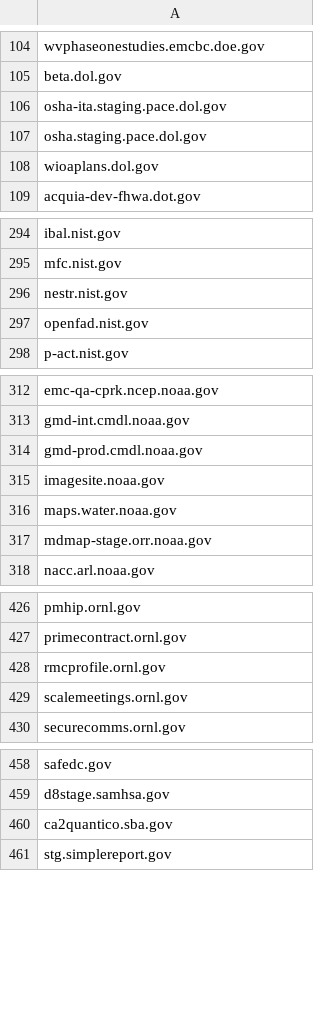
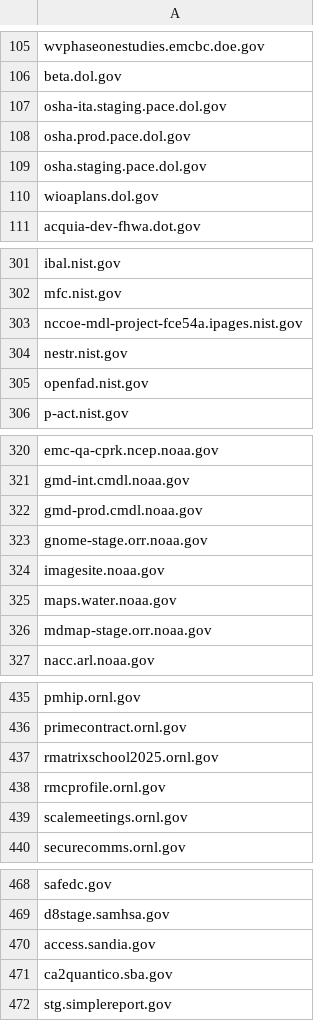
Before and after one commit to arpitjain099/site-scanning-analysis, a CSV file: reports/missing-target-url-in-snapshot.csv, drawn as a sheet; only a part is shown, gaps mark what is left out; the diff covers the shown part only.

```diff
--- a/reports/missing-target-url-in-snapshot.csv
+++ b/reports/missing-target-url-in-snapshot.csv
@@ -106,2 +107,3 @@ beta.dol.gov
 osha-ita.staging.pace.dol.gov
+osha.prod.pace.dol.gov
 osha.staging.pace.dol.gov
@@ -295,2 +302,3 @@ ibal.nist.gov
 mfc.nist.gov
+nccoe-mdl-project-fce54a.ipages.nist.gov
 nestr.nist.gov
@@ -314,2 +322,3 @@ gmd-int.cmdl.noaa.gov
 gmd-prod.cmdl.noaa.gov
+gnome-stage.orr.noaa.gov
 imagesite.noaa.gov
@@ -427,2 +436,3 @@ pmhip.ornl.gov
 primecontract.ornl.gov
+rmatrixschool2025.ornl.gov
 rmcprofile.ornl.gov
@@ -459,2 +469,3 @@ safedc.gov
 d8stage.samhsa.gov
+access.sandia.gov
 ca2quantico.sba.gov
```
Also changed, not shown: 9 added rows and 2 removed rows elsewhere in this file.
